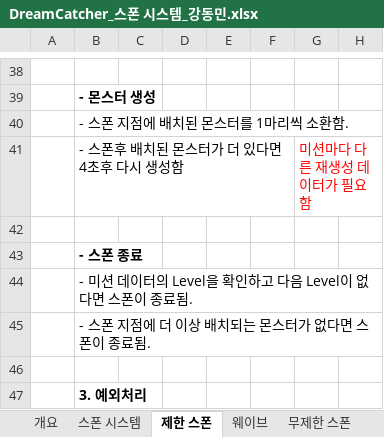
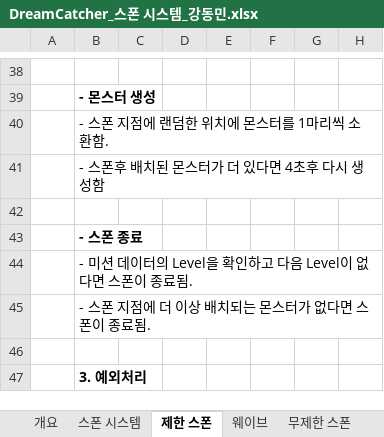
Before and after one commit to lalyns/MondayClass, an Excel workbook: Document/시스템 기획서/DreamCatcher_스폰 시스템_강동민.xlsx, sheet 제한 스폰, drawn as a sheet; only a part is shown, gaps mark what is left out; values as stored, in another font and other column widths than the file's, no borders; charts and pictures not drawn; the diff names each change by its address in the sheet, - before the commit and + after, or states it on an @@ line.

```diff
--- a/Document/시스템 기획서/DreamCatcher_스폰 시스템_강동민.xlsx (sheet 제한 스폰)
+++ b/Document/시스템 기획서/DreamCatcher_스폰 시스템_강동민.xlsx (sheet 제한 스폰)
-B40: - 스폰 지점에 배치된 몬스터를 1마리씩 소환함.
+B40: - 스폰 지점에 랜덤한 위치에 몬스터를 1마리씩 소환함.
-G41: 미션마다 다른 재생성 데이터가 필요함
+G41: (empty)
```
Also changed, not shown: sheet 스폰 시스템, charts or pictures, 1 other file.
